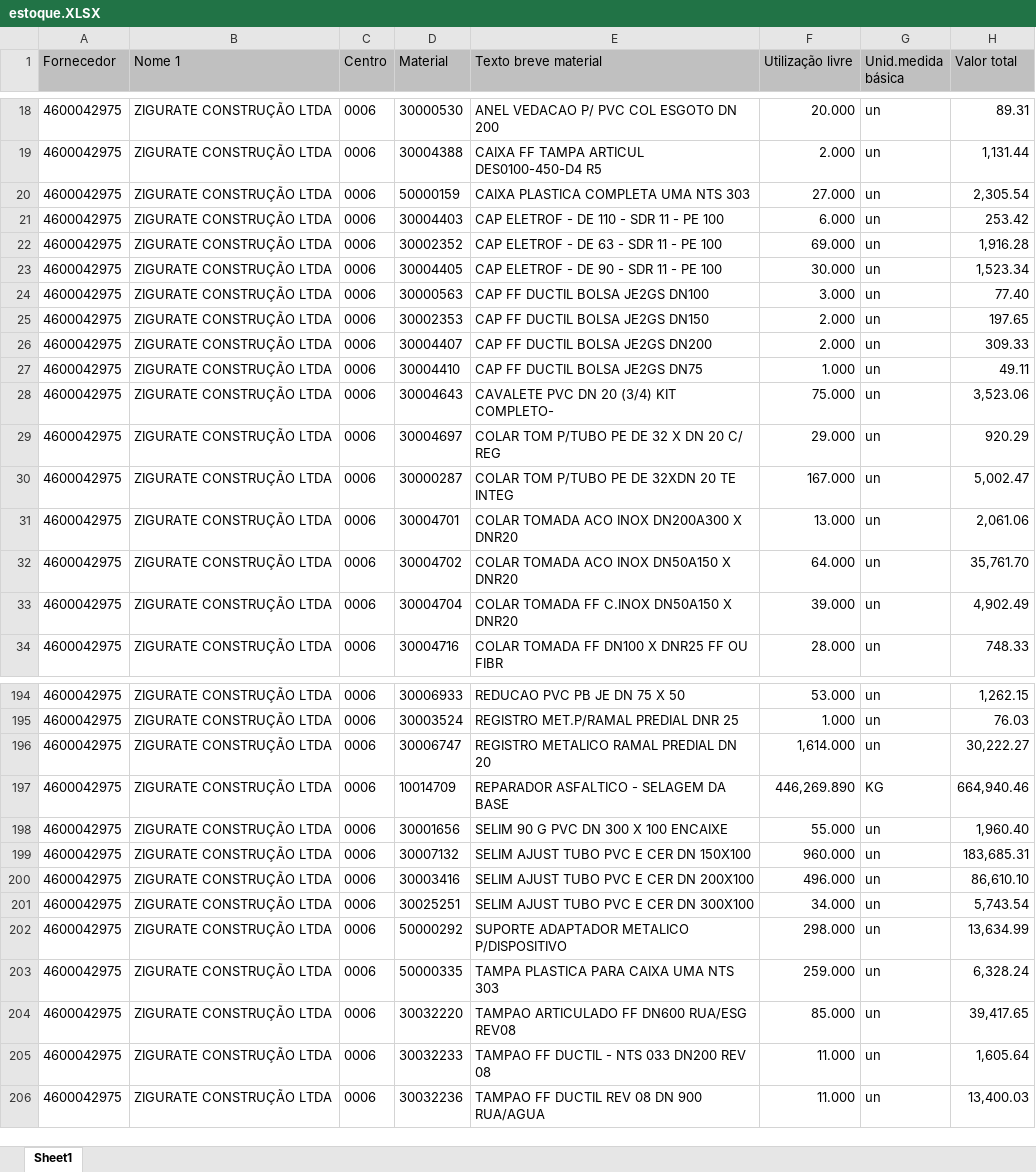
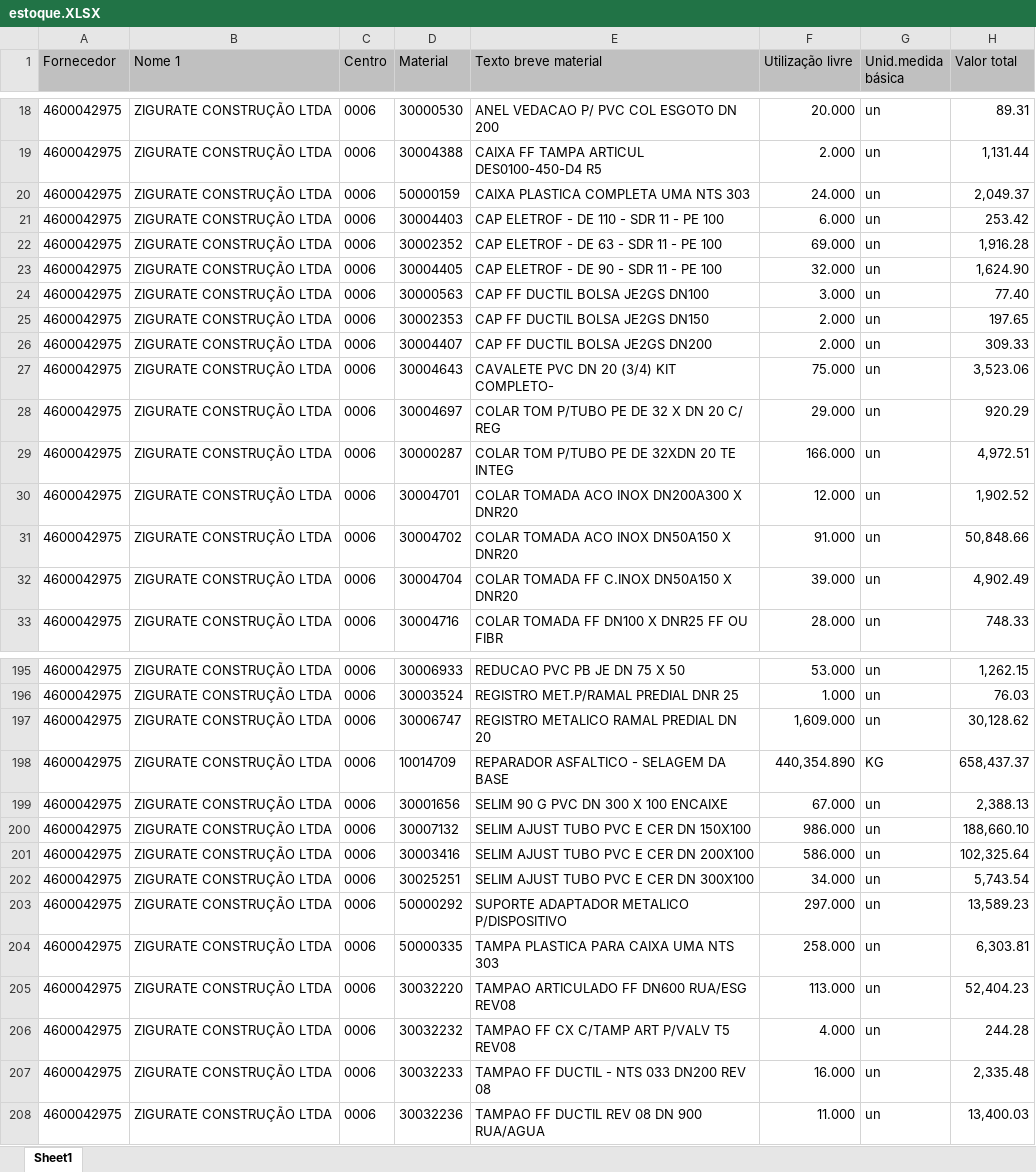
Before and after one commit to hyslan/Val, an Excel workbook: sheets/estoque.XLSX, sheet Sheet1, drawn as a sheet; only a part is shown, gaps mark what is left out; values as stored, in another font and other column widths than the file's, no borders; removed rows and columns are numbered as before the commit, all else as after; the diff covers the shown part only; the diff names each change by its address in the sheet, - before the commit and + after, or states it on an @@ line.

```diff
--- a/sheets/estoque.XLSX (sheet Sheet1)
+++ b/sheets/estoque.XLSX (sheet Sheet1)
-F20 (Utilização livre): 27.000
+F20 (Utilização livre): 24.000
-H20 (Valor total): 2,305.54
+H20 (Valor total): 2,049.37
-F23 (Utilização livre): 30.000
+F23 (Utilização livre): 32.000
-H23 (Valor total): 1,523.34
+H23 (Valor total): 1,624.90
-row 27: 4600042975 | ZIGURATE CONSTRUÇÃO LTDA | 0006 | 30004410 | CAP FF DUCTIL BOLSA JE2GS DN75 | 1.000 | un | 49.11
-F29 (Utilização livre): 167.000
+F29 (Utilização livre): 166.000
-H29 (Valor total): 5,002.47
+H29 (Valor total): 4,972.51
-F30 (Utilização livre): 13.000
+F30 (Utilização livre): 12.000
-H30 (Valor total): 2,061.06
+H30 (Valor total): 1,902.52
-F31 (Utilização livre): 64.000
+F31 (Utilização livre): 91.000
-H31 (Valor total): 35,761.70
+H31 (Valor total): 50,848.66
-F197 (Utilização livre): 1,614.000
+F197 (Utilização livre): 1,609.000
-H197 (Valor total): 30,222.27
+H197 (Valor total): 30,128.62
-F198 (Utilização livre): 446,269.890
+F198 (Utilização livre): 440,354.890
-H198 (Valor total): 664,940.46
+H198 (Valor total): 658,437.37
-F199 (Utilização livre): 55.000
+F199 (Utilização livre): 67.000
-H199 (Valor total): 1,960.40
+H199 (Valor total): 2,388.13
-F200 (Utilização livre): 960.000
+F200 (Utilização livre): 986.000
-H200 (Valor total): 183,685.31
+H200 (Valor total): 188,660.10
-F201 (Utilização livre): 496.000
+F201 (Utilização livre): 586.000
-H201 (Valor total): 86,610.10
+H201 (Valor total): 102,325.64
-F203 (Utilização livre): 298.000
+F203 (Utilização livre): 297.000
-H203 (Valor total): 13,634.99
+H203 (Valor total): 13,589.23
-F204 (Utilização livre): 259.000
+F204 (Utilização livre): 258.000
-H204 (Valor total): 6,328.24
+H204 (Valor total): 6,303.81
-F205 (Utilização livre): 85.000
+F205 (Utilização livre): 113.000
-H205 (Valor total): 39,417.65
+H205 (Valor total): 52,404.23
+row 206: 4600042975 | ZIGURATE CONSTRUÇÃO LTDA | 0006 | 30032232 | TAMPAO FF CX C/TAMP ART P/VALV T5 REV08 | 4.000 | un | 244.28
-F207 (Utilização livre): 11.000
+F207 (Utilização livre): 16.000
-H207 (Valor total): 1,605.64
+H207 (Valor total): 2,335.48
```
Also changed, not shown: 4 added rows and 92 edited cells elsewhere in this sheet, 23 other files.
